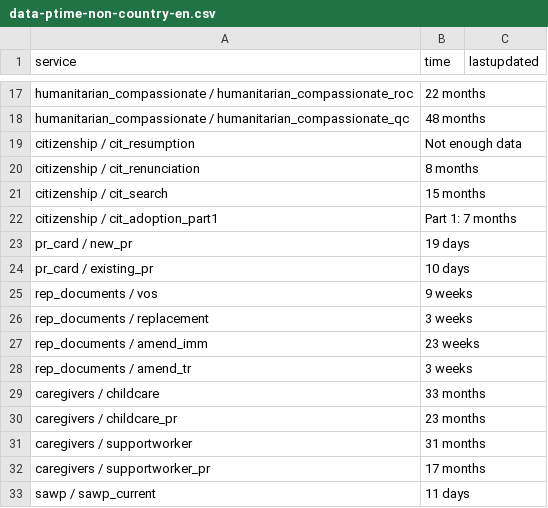
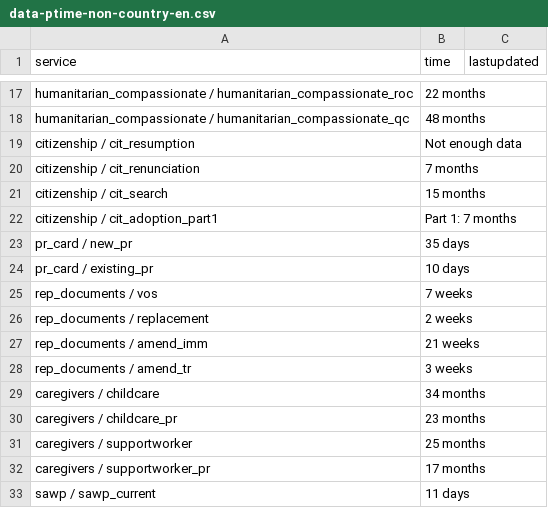
Before and after one commit to tinng81/cic-processing-times, a CSV file: data-ptime-non-country-en.csv, drawn as a sheet; only a part is shown, gaps mark what is left out; the diff covers the shown part only.

```diff
--- a/data-ptime-non-country-en.csv
+++ b/data-ptime-non-country-en.csv
@@ -19,14 +19,14 @@ humanitarian_compassionate / humanitarian_compassionate_qc,48 months,
 citizenship / cit_resumption,Not enough data,
-citizenship / cit_renunciation,8 months,
+citizenship / cit_renunciation,7 months,
 citizenship / cit_search,15 months,
 citizenship / cit_adoption_part1,Part 1: 7 months,
-pr_card / new_pr,19 days,
+pr_card / new_pr,35 days,
 pr_card / existing_pr,10 days,
-rep_documents / vos,9 weeks,
-rep_documents / replacement,3 weeks,
-rep_documents / amend_imm,23 weeks,
+rep_documents / vos,7 weeks,
+rep_documents / replacement,2 weeks,
+rep_documents / amend_imm,21 weeks,
 rep_documents / amend_tr,3 weeks,
-caregivers / childcare,33 months,
+caregivers / childcare,34 months,
 caregivers / childcare_pr,23 months,
-caregivers / supportworker,31 months,
+caregivers / supportworker,25 months,
 caregivers / supportworker_pr,17 months,
```
Also changed, not shown: 10 edited cells elsewhere in this file, data-ptime-en.csv, formatted-data-ptime-en.csv, 3 other files.
